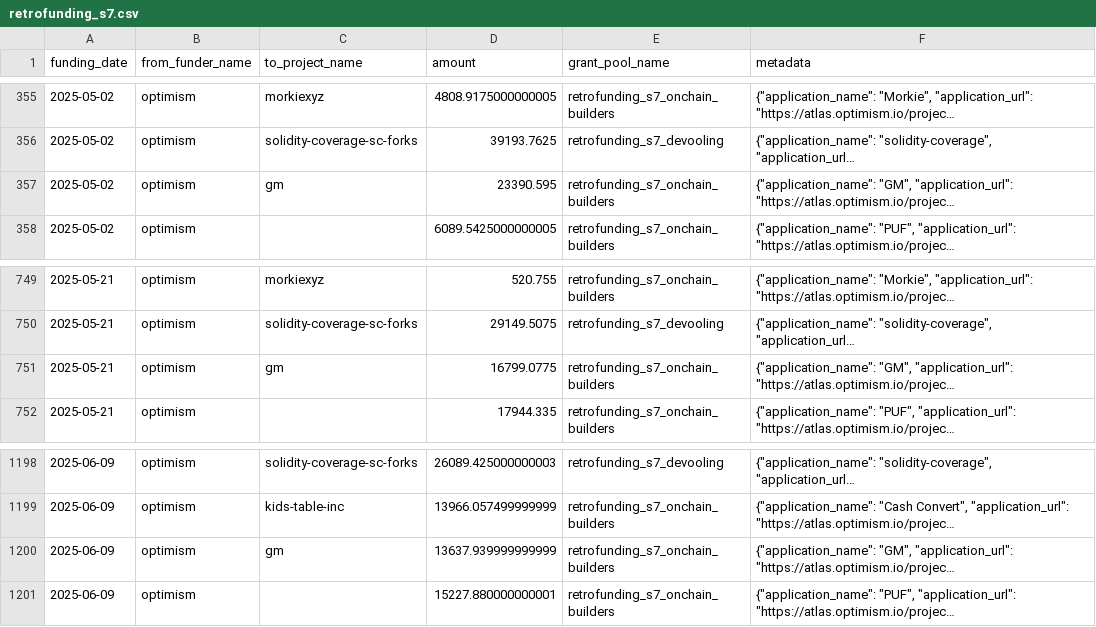
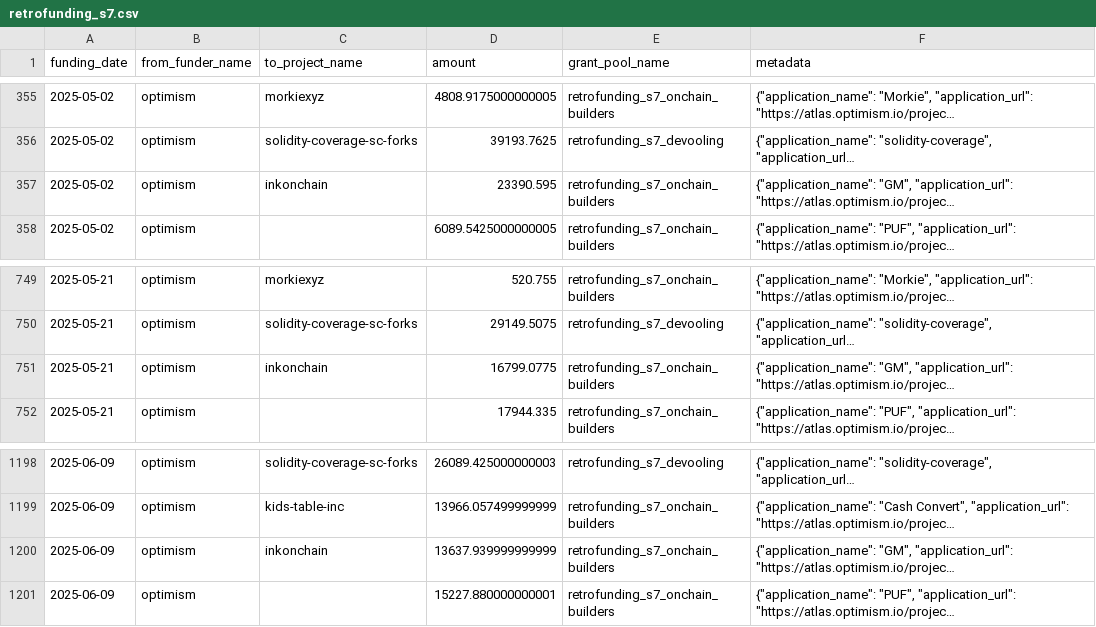
Before and after one commit to opensource-observer/oss-funding, a CSV file: data/funders/optimism/uploads/retrofunding_s7.csv, drawn as a sheet; only a part is shown, gaps mark what is left out; long unchanged cells end in …; the diff names each change by its address in the sheet, - before the commit and + after, or states it on an @@ line.

```diff
--- a/data/funders/optimism/uploads/retrofunding_s7.csv
+++ b/data/funders/optimism/uploads/retrofunding_s7.csv
-C357 (to_project_name): gm
+C357 (to_project_name): inkonchain
-C751 (to_project_name): gm
+C751 (to_project_name): inkonchain
-C1200 (to_project_name): gm
+C1200 (to_project_name): inkonchain
```
Also changed, not shown: data/funders/optimism/uploads/grants_season_1.csv, data/funders/stellar/uploads/scf-20.csv, 18 other files.
